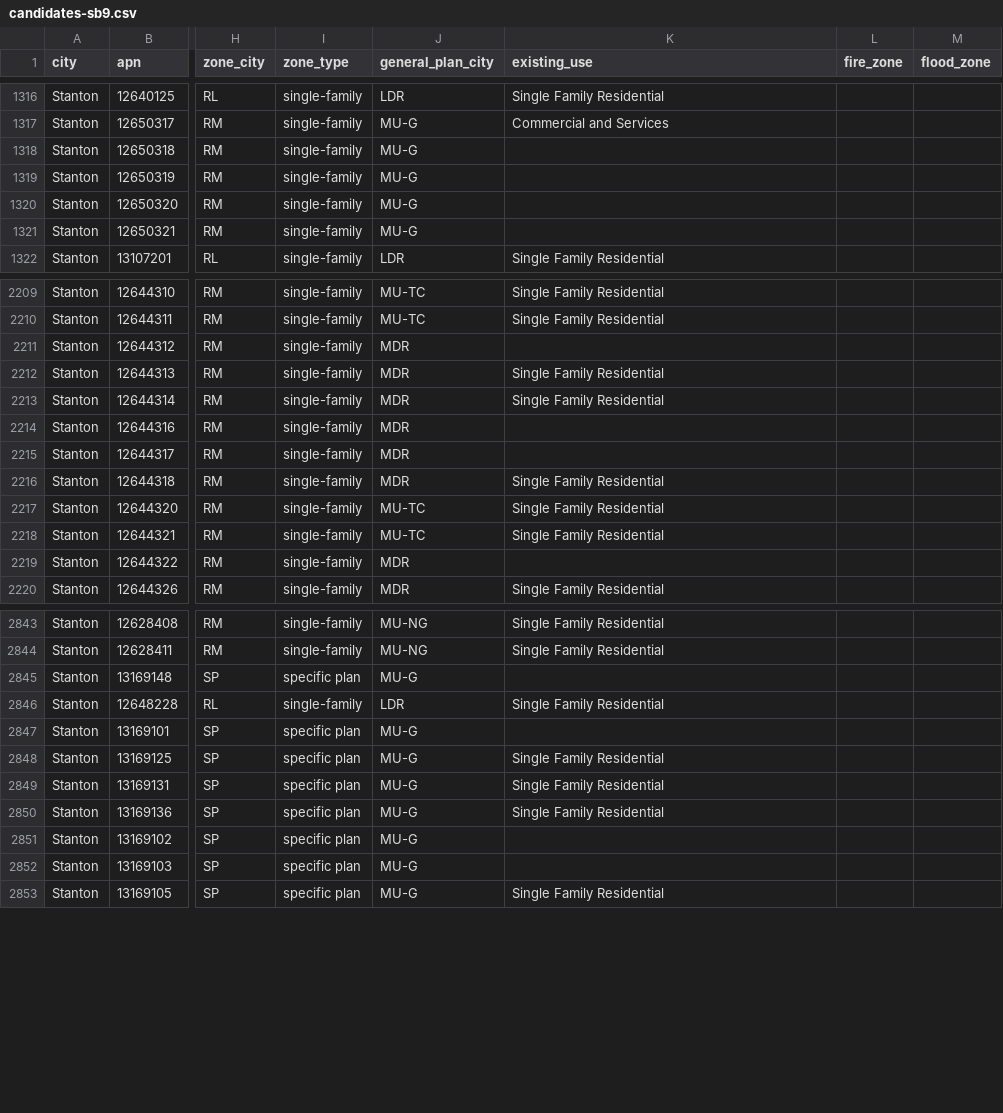
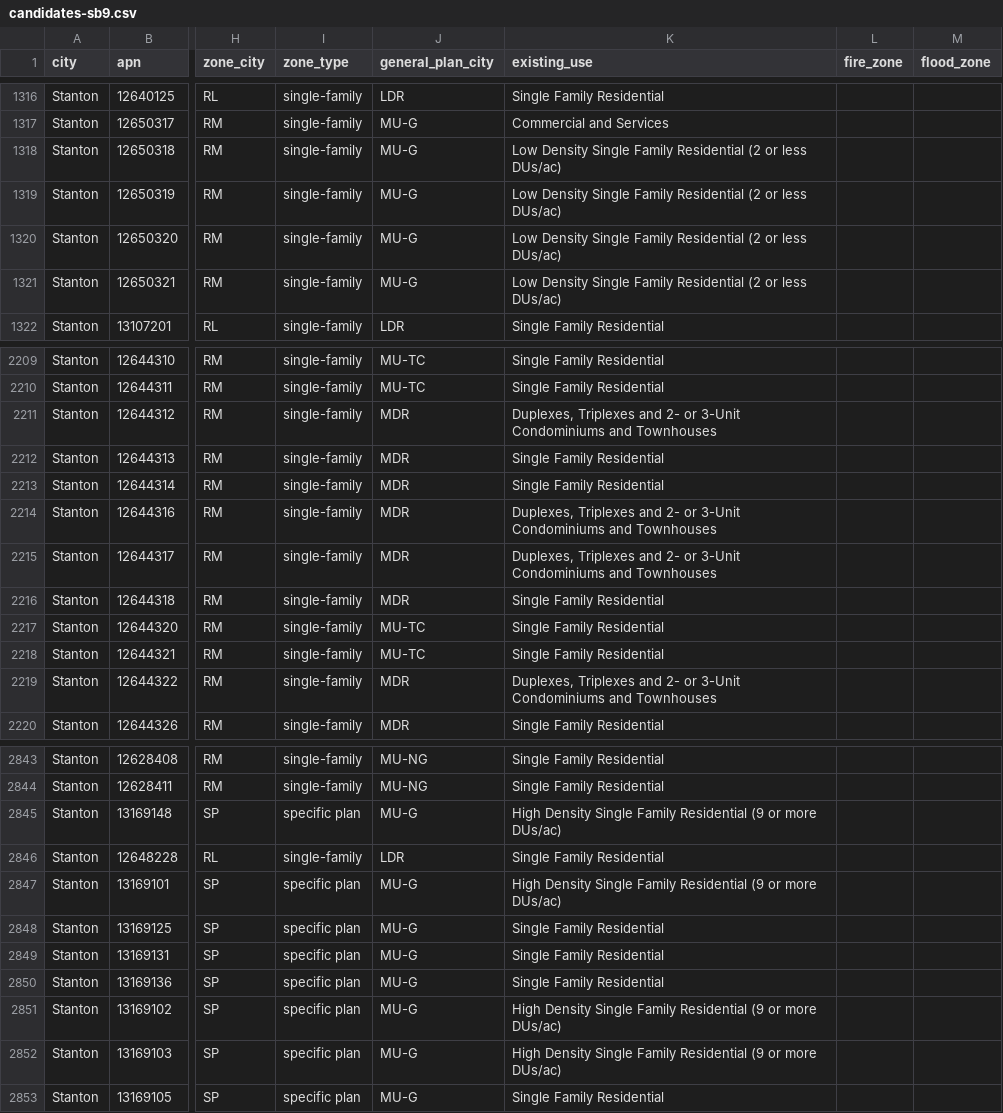
Before and after one commit to nicksan2c/claude-impact-lab-uci, a CSV file: lanes/1-find-it/data/stanton/candidates-sb9.csv, drawn as a sheet; only a part is shown, gaps mark what is left out; the diff covers the shown part only; the diff names each change by its address in the sheet, - before the commit and + after, or states it on an @@ line.

```diff
--- a/lanes/1-find-it/data/stanton/candidates-sb9.csv
+++ b/lanes/1-find-it/data/stanton/candidates-sb9.csv
-K1318:K1321 (existing_use): (empty)
+K1318:K1321 (existing_use): Low Density Single Family Residential (2 or less DUs/ac)
-K2211 (existing_use): (empty)
+K2211 (existing_use): Duplexes, Triplexes and 2- or 3-Unit Condominiums and Townhouses
-K2214:K2215 (existing_use): (empty)
+K2214:K2215 (existing_use): Duplexes, Triplexes and 2- or 3-Unit Condominiums and Townhouses
-K2219 (existing_use): (empty)
+K2219 (existing_use): Duplexes, Triplexes and 2- or 3-Unit Condominiums and Townhouses
-K2845 (existing_use): (empty)
+K2845 (existing_use): High Density Single Family Residential (9 or more DUs/ac)
-K2847 (existing_use): (empty)
+K2847 (existing_use): High Density Single Family Residential (9 or more DUs/ac)
-K2851:K2852 (existing_use): (empty)
+K2851:K2852 (existing_use): High Density Single Family Residential (9 or more DUs/ac)
```
Also changed, not shown: 37 edited cells elsewhere in this file, lanes/1-find-it/data/garden-grove/candidates-ab2011.csv, lanes/1-find-it/data/stanton/candidates-ab2011.csv, 17 other files.
